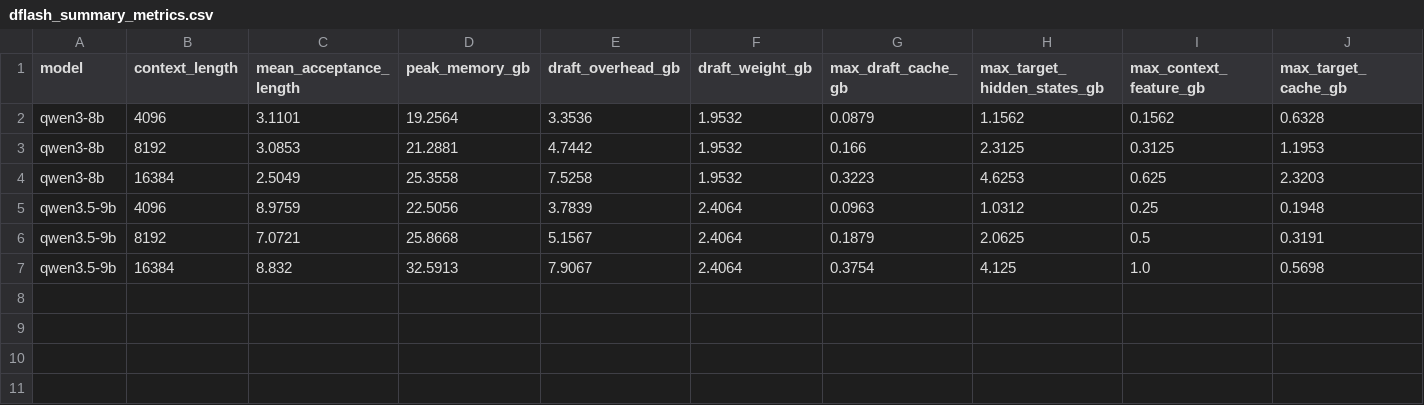
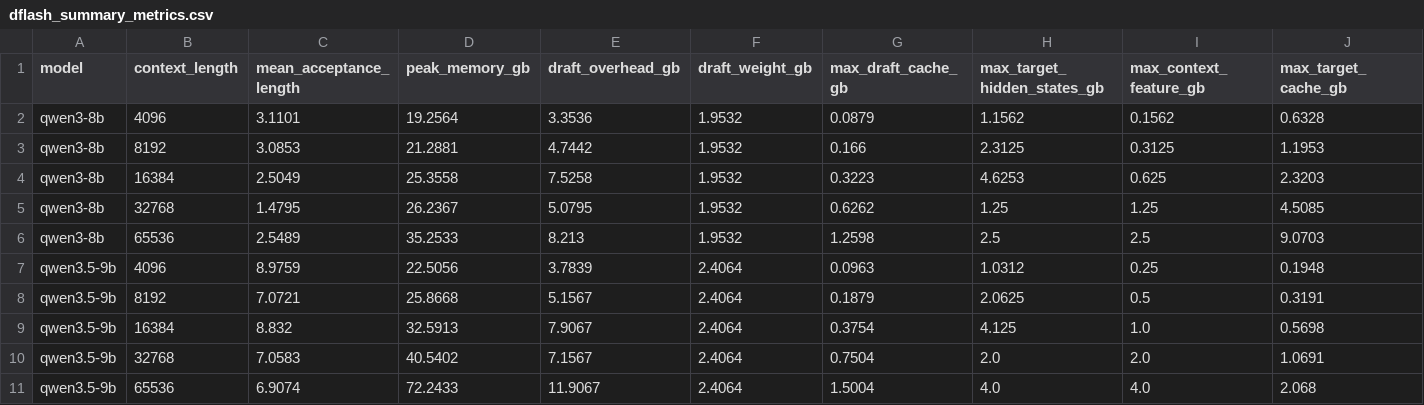
Before and after one commit to leesy3891/dflash, a CSV file: visualization/dflash_summary_metrics.csv, drawn as a sheet; only a part is shown; rows hold the shown columns only; the diff names each change by its address in the sheet, - before the commit and + after, or states it on an @@ line.

```diff
--- a/visualization/dflash_summary_metrics.csv
+++ b/visualization/dflash_summary_metrics.csv
+row 5: qwen3-8b | 32768 | 1.4795 | 26.2367 | 5.0795 | 1.9532 | 0.6262 | 1.25 | 1.25 | 4.5085
+row 6: qwen3-8b | 65536 | 2.5489 | 35.2533 | 8.213 | 1.9532 | 1.2598 | 2.5 | 2.5 | 9.0703
+row 10: qwen3.5-9b | 32768 | 7.0583 | 40.5402 | 7.1567 | 2.4064 | 0.7504 | 2.0 | 2.0 | 1.0691
+row 11: qwen3.5-9b | 65536 | 6.9074 | 72.2433 | 11.9067 | 2.4064 | 1.5004 | 4.0 | 4.0 | 2.068
```
Also changed, not shown: visualization/dflash_vs_baseline_metrics.csv, 8 other files.
